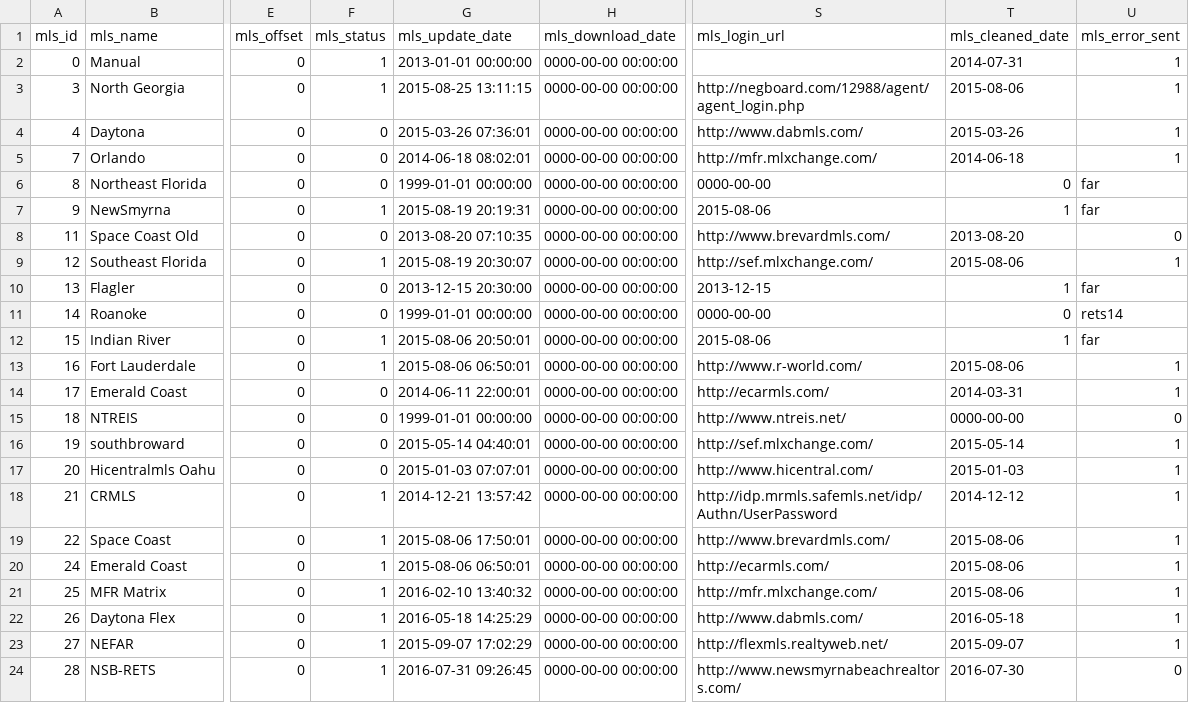
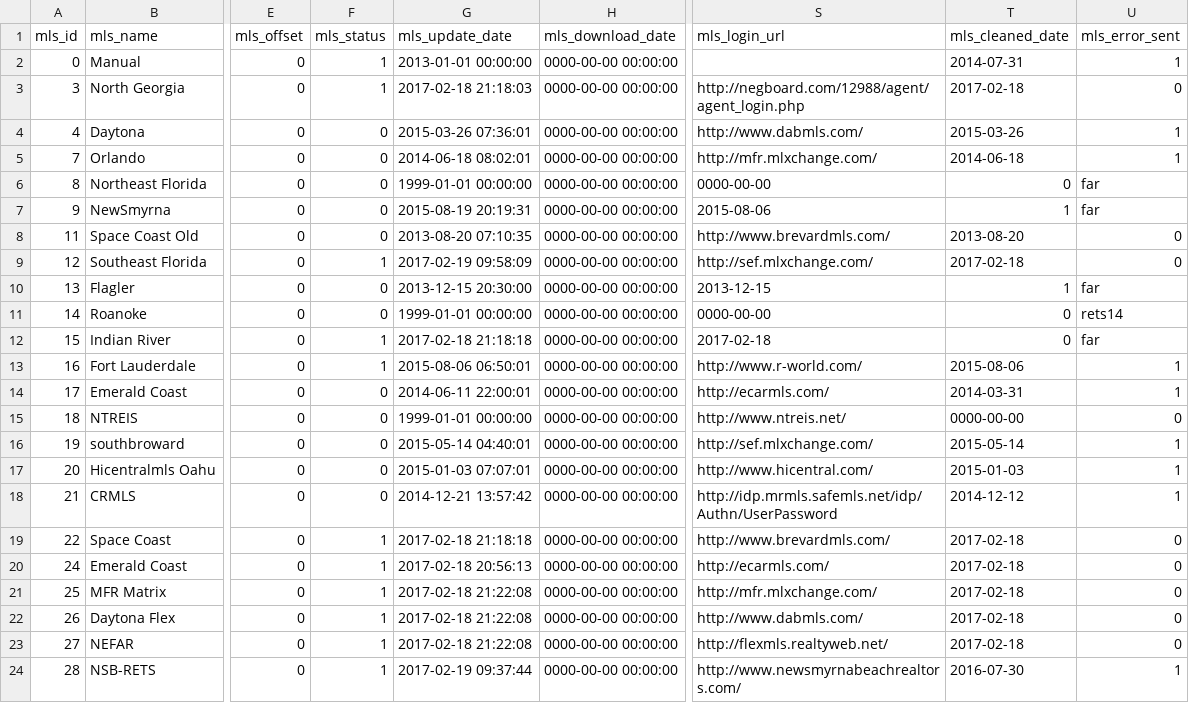
Before and after one commit to zgraphservers/jetendo, a CSV file: share/database/data/zcoreDatasource.mls.csv, drawn as a sheet; only a part is shown, gaps mark what is left out; the diff names each change by its address in the sheet, - before the commit and + after, or states it on an @@ line.

```diff
--- a/share/database/data/zcoreDatasource.mls.csv
+++ b/share/database/data/zcoreDatasource.mls.csv
-G3 (mls_update_date): 2015-08-25 13:11:15
+G3 (mls_update_date): 2017-02-18 21:18:03
-T3 (mls_cleaned_date): 2015-08-06
+T3 (mls_cleaned_date): 2017-02-18
-U3 (mls_error_sent): 1
+U3 (mls_error_sent): 0
-F7 (mls_status): 1
+F7 (mls_status): 0
-G9 (mls_update_date): 2015-08-19 20:30:07
+G9 (mls_update_date): 2017-02-19 09:58:09
-T9 (mls_cleaned_date): 2015-08-06
+T9 (mls_cleaned_date): 2017-02-18
-U9 (mls_error_sent): 1
+U9 (mls_error_sent): 0
-G12 (mls_update_date): 2015-08-06 20:50:01
+G12 (mls_update_date): 2017-02-18 21:18:18
-S12 (mls_login_url): 2015-08-06
+S12 (mls_login_url): 2017-02-18
-T12 (mls_cleaned_date): 1
+T12 (mls_cleaned_date): 0
-F18 (mls_status): 1
+F18 (mls_status): 0
-G19 (mls_update_date): 2015-08-06 17:50:01
+G19 (mls_update_date): 2017-02-18 21:18:18
-T19:T21 (mls_cleaned_date): 2015-08-06
+T19:T21 (mls_cleaned_date): 2017-02-18
-U19:U23 (mls_error_sent): 1
+U19:U23 (mls_error_sent): 0
-G20 (mls_update_date): 2015-08-06 06:50:01
+G20 (mls_update_date): 2017-02-18 20:56:13
-G21 (mls_update_date): 2016-02-10 13:40:32
+G21 (mls_update_date): 2017-02-18 21:22:08
-G22 (mls_update_date): 2016-05-18 14:25:29
+G22 (mls_update_date): 2017-02-18 21:22:08
-T22 (mls_cleaned_date): 2016-05-18
+T22 (mls_cleaned_date): 2017-02-18
-G23 (mls_update_date): 2015-09-07 17:02:29
+G23 (mls_update_date): 2017-02-18 21:22:08
-T23 (mls_cleaned_date): 2015-09-07
+T23 (mls_cleaned_date): 2017-02-18
-G24 (mls_update_date): 2016-07-31 09:26:45
+G24 (mls_update_date): 2017-02-19 09:37:44
-U24 (mls_error_sent): 0
+U24 (mls_error_sent): 1
```
Also changed, not shown: 46 other files.
